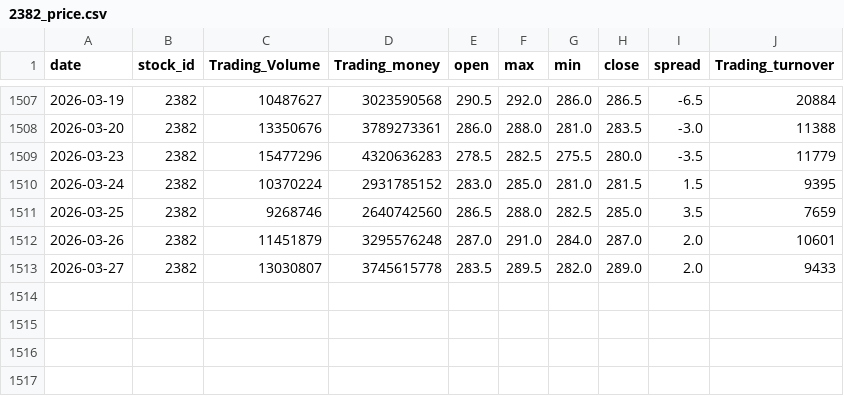
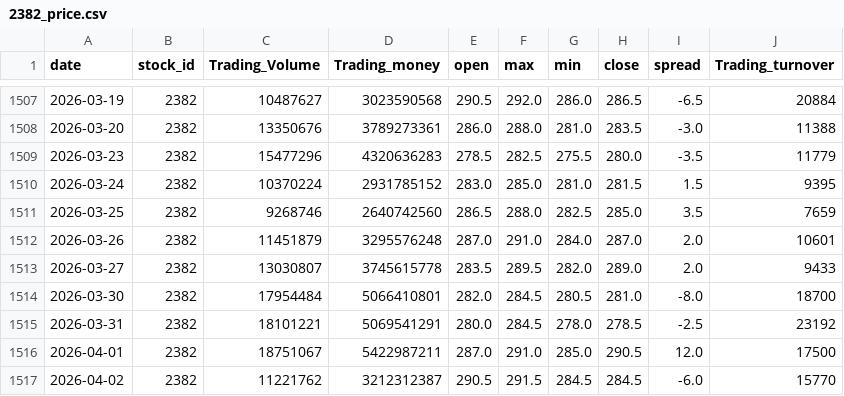
Before and after one commit to yui97141035/stock-bot, a CSV file: cache/2382_price.csv, drawn as a sheet; only a part is shown, gaps mark what is left out.

```diff
--- a/cache/2382_price.csv
+++ b/cache/2382_price.csv
@@ -1513 +1513,5 @@ date,stock_id,Trading_Volume,Trading_money,open,max,min,close,spread,Trading_tur
 2026-03-27,2382,13030807,3745615778,283.5,289.5,282.0,289.0,2.0,9433
+2026-03-30,2382,17954484,5066410801,282.0,284.5,280.5,281.0,-8.0,18700
+2026-03-31,2382,18101221,5069541291,280.0,284.5,278.0,278.5,-2.5,23192
+2026-04-01,2382,18751067,5422987211,287.0,291.0,285.0,290.5,12.0,17500
+2026-04-02,2382,11221762,3212312387,290.5,291.5,284.5,284.5,-6.0,15770
```
Also changed, not shown: cache/0050_price.csv, cache/009816_price.csv, 12 other files.
